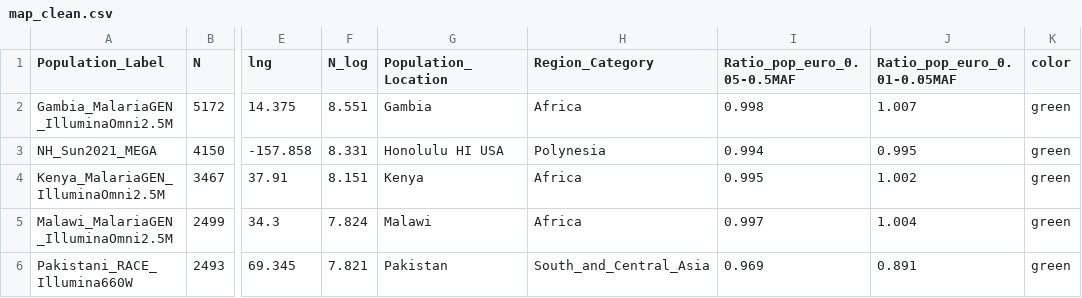
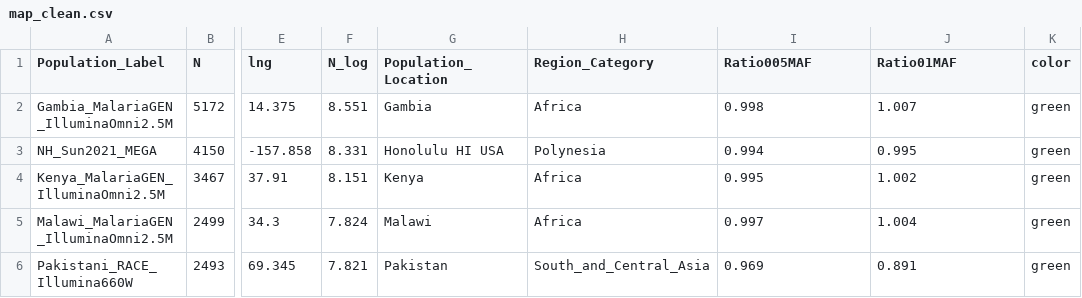
Before and after one commit to jlcah5/jlcah5.github.io, a CSV file: iaw/map_clean.csv, drawn as a sheet; only a part is shown, gaps mark what is left out; the diff names each change by its address in the sheet, - before the commit and + after, or states it on an @@ line.

Commit message:
updating text and adding rsq ratio

```diff
--- a/iaw/map_clean.csv
+++ b/iaw/map_clean.csv
-I1: Ratio_pop_euro_0.05-0.5MAF
+I1: Ratio005MAF
-J1: Ratio_pop_euro_0.01-0.05MAF
+J1: Ratio01MAF
```
Also changed, not shown: 1 other file.
